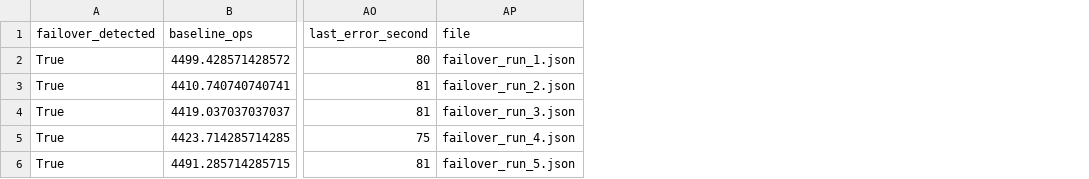
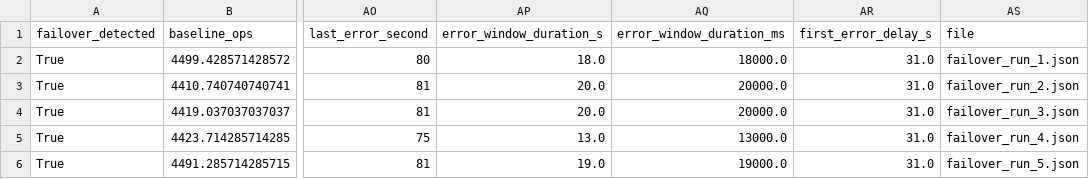
Before and after one commit to Pjurkowsky/valkey-vs-redis, a CSV file: thesis/src/benchmark_results/failover/vk/failover_summary.csv, drawn as a sheet; only a part is shown, gaps mark what is left out; the diff names each change by its address in the sheet, - before the commit and + after, or states it on an @@ line.

```diff
--- a/thesis/src/benchmark_results/failover/vk/failover_summary.csv
+++ b/thesis/src/benchmark_results/failover/vk/failover_summary.csv
+column AP (error_window_duration_s), rows 2-6: 18.0 | 20.0 | 20.0 | 13.0 | 19.0
+column AQ (error_window_duration_ms), rows 2-6: 18000.0 | 20000.0 | 20000.0 | 13000.0 | 19000.0
+column AR (first_error_delay_s), rows 2-6: all 31.0
```
Also changed, not shown: thesis/src/benchmark_results/failover/redis/failover_summary.csv, 12 other files.
